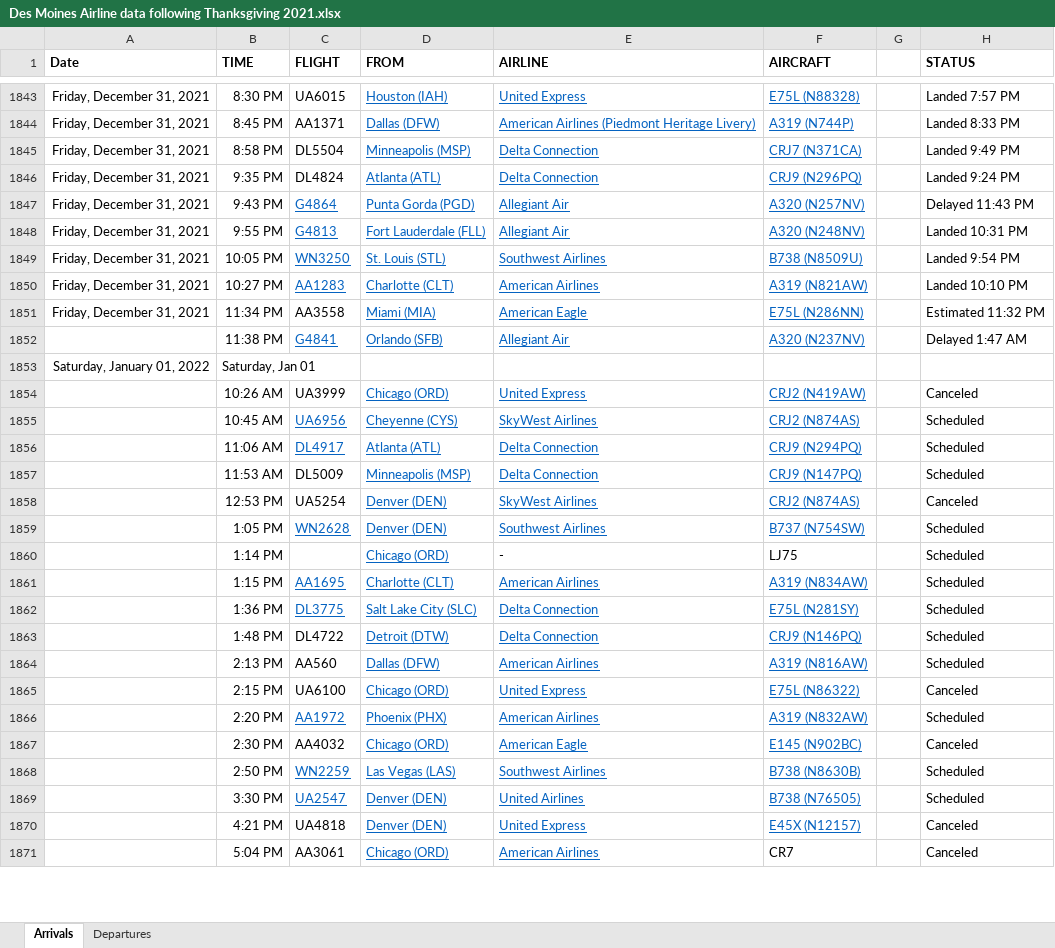
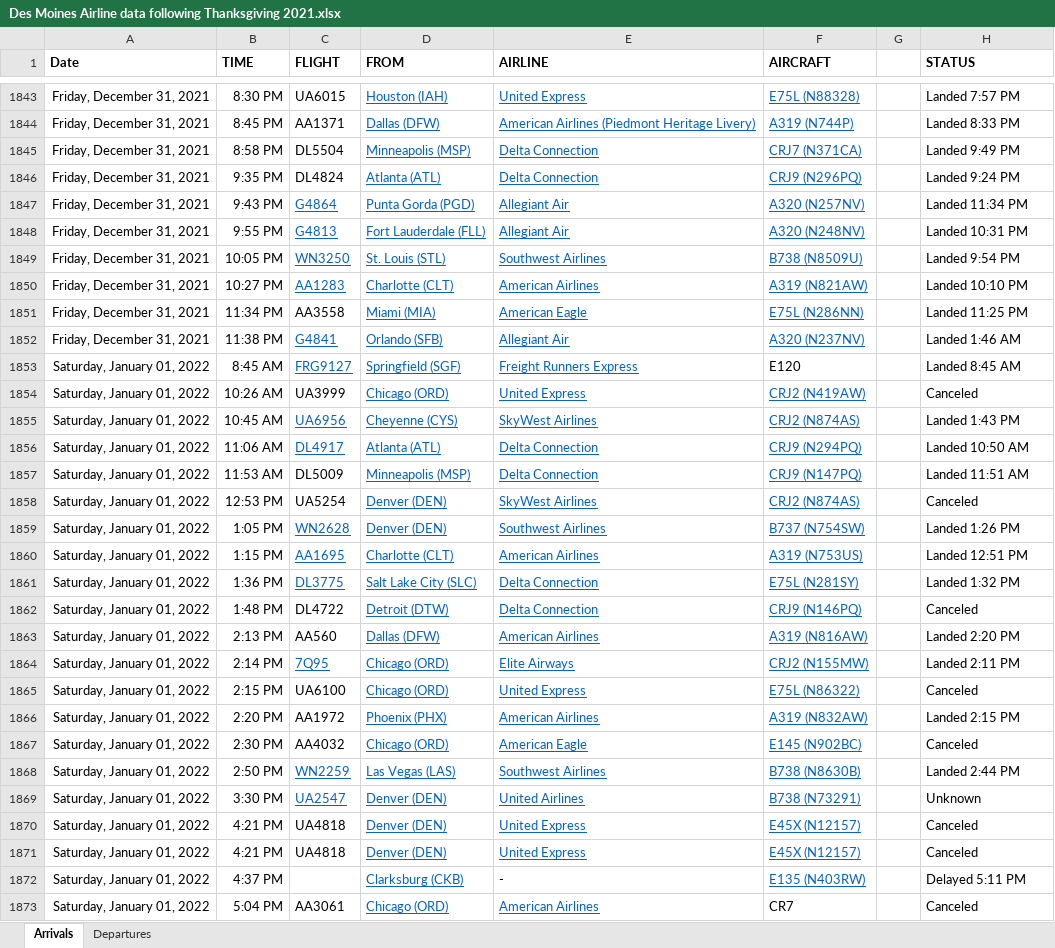
Before and after one commit to profSeeger/LVM-Code, an Excel workbook: codeLibrary/R/R/airlineData/Des Moines Airline data following Thanksgiving 2021.xlsx, sheet Arrivals, drawn as a sheet; only a part is shown, gaps mark what is left out; values as stored, in another font and other column widths than the file's, no borders; removed rows and columns are numbered as before the commit, all else as after; the diff covers the shown part only; the diff names each change by its address in the sheet, - before the commit and + after, or states it on an @@ line.

```diff
--- a/codeLibrary/R/R/airlineData/Des Moines Airline data following Thanksgiving 2021.xlsx (sheet Arrivals)
+++ b/codeLibrary/R/R/airlineData/Des Moines Airline data following Thanksgiving 2021.xlsx (sheet Arrivals)
-H1847 (STATUS): Delayed 11:43 PM
+H1847 (STATUS): Landed 11:34 PM
-H1851 (STATUS): Estimated 11:32 PM
+H1851 (STATUS): Landed 11:25 PM
-A1852 (Date): (empty)
+A1852 (Date): Friday, December 31, 2021
-H1852 (STATUS): Delayed 1:47 AM
+H1852 (STATUS): Landed 1:46 AM
-row 1853: Saturday, January 01, 2022 | Saturday, Jan 01
+row 1853: Saturday, January 01, 2022 | 8:45 AM | FRG9127 | Springfield (SGF) | Freight Runners Express | E120 |  | Landed 8:45 AM
-A1854:A1859 (Date): (empty)
+A1854:A1859 (Date): Saturday, January 01, 2022
-H1855 (STATUS): Scheduled
+H1855 (STATUS): Landed 1:43 PM
-H1856 (STATUS): Scheduled
+H1856 (STATUS): Landed 10:50 AM
-H1857 (STATUS): Scheduled
+H1857 (STATUS): Landed 11:51 AM
-H1859 (STATUS): Scheduled
+H1859 (STATUS): Landed 1:26 PM
-row 1860:  | 1:14 PM |  | Chicago (ORD) | - | LJ75 |  | Scheduled
-A1860:A1863 (Date): (empty)
+A1860:A1863 (Date): Saturday, January 01, 2022
-F1860 (AIRCRAFT): A319 (N834AW)
+F1860 (AIRCRAFT): A319 (N753US)
-H1860 (STATUS): Scheduled
+H1860 (STATUS): Landed 12:51 PM
-H1861 (STATUS): Scheduled
+H1861 (STATUS): Landed 1:32 PM
-H1862 (STATUS): Scheduled
+H1862 (STATUS): Canceled
-H1863 (STATUS): Scheduled
+H1863 (STATUS): Landed 2:20 PM
+row 1864: Saturday, January 01, 2022 | 2:14 PM | 7Q95 | Chicago (ORD) | Elite Airways | CRJ2 (N155MW) |  | Landed 2:11 PM
-A1865:A1870 (Date): (empty)
+A1865:A1870 (Date): Saturday, January 01, 2022
@@ C1866 underline: on → off, text colour: #0563C1 → black @@
-H1866 (STATUS): Scheduled
+H1866 (STATUS): Landed 2:15 PM
-H1868 (STATUS): Scheduled
+H1868 (STATUS): Landed 2:44 PM
-F1869 (AIRCRAFT): B738 (N76505)
+F1869 (AIRCRAFT): B738 (N73291)
-H1869 (STATUS): Scheduled
+H1869 (STATUS): Unknown
+row 1871: Saturday, January 01, 2022 | 4:21 PM | UA4818 | Denver (DEN) | United Express | E45X (N12157) |  | Canceled
+row 1872: Saturday, January 01, 2022 | 4:37 PM |  | Clarksburg (CKB) | - | E135 (N403RW) |  | Delayed 5:11 PM
-A1873 (Date): (empty)
+A1873 (Date): Saturday, January 01, 2022
```
Also changed, not shown: 48 added rows, 20 edited cells and cell formats elsewhere in this sheet, sheet Departures, codeLibrary/R/R/airlineData/DSM Scheduled Flights vs actual.xlsx, codeLibrary/R/R/airlineData/Kabul flights.xlsx, 3 other files.
